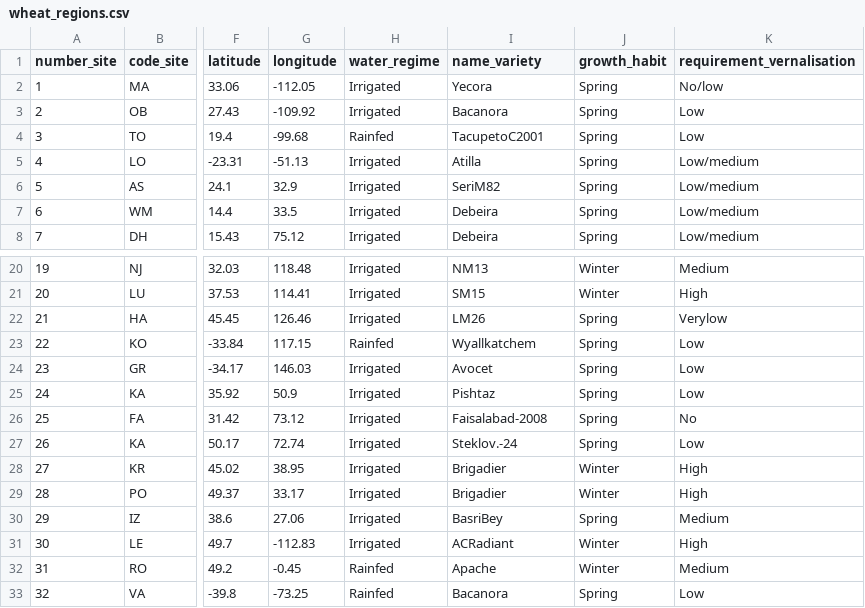
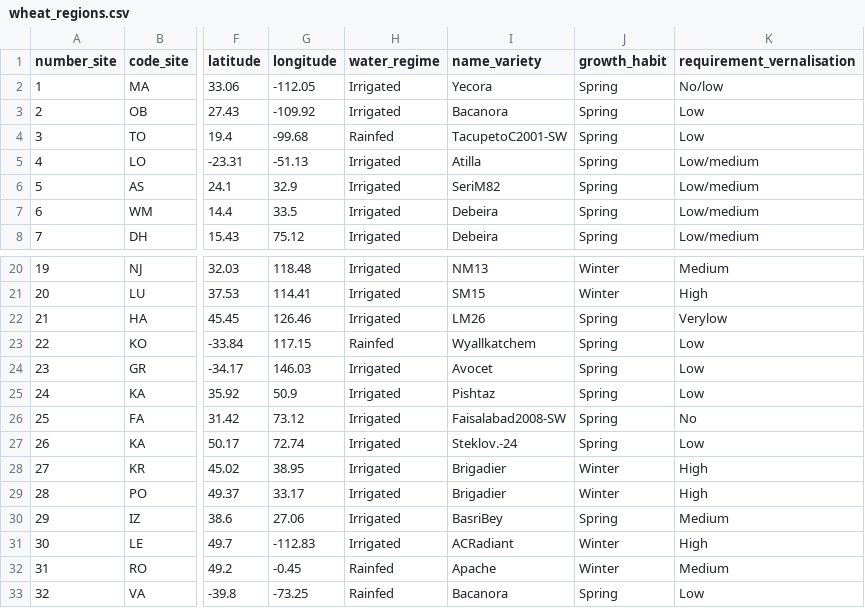
Before and after one commit to SGayler/AgMIP-WH, a CSV file: auxFiles/wheat_regions.csv, drawn as a sheet; only a part is shown, gaps mark what is left out; the diff names each change by its address in the sheet, - before the commit and + after, or states it on an @@ line.

Commit message:
major revisions to 1. .R files, 2. xnd.tpl, 3. gtp site 2, 4. trim variety name to length 8

```diff
--- a/auxFiles/wheat_regions.csv
+++ b/auxFiles/wheat_regions.csv
-I4 (name_variety): TacupetoC2001
+I4 (name_variety): TacupetoC2001-SW
-I26 (name_variety): Faisalabad-2008
+I26 (name_variety): Faisalabad2008-SW
```
Also changed, not shown: 30 other files.
